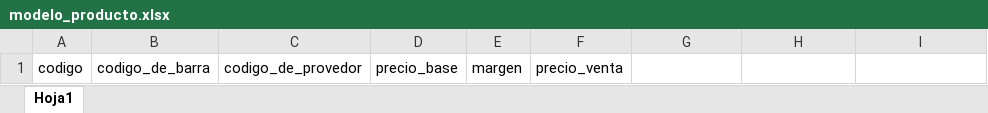
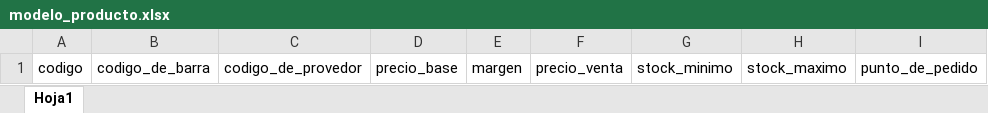
Before and after one commit to pos-cloud/app-web, an Excel workbook: src/assets/modelo_producto.xlsx, sheet Hoja1, drawn as a sheet; values as stored, in another font and other column widths than the file's, no borders; the diff names each change by its address in the sheet, - before the commit and + after, or states it on an @@ line.

Commit message:
agrega punto de pedido stock minimo y maximo

```diff
--- a/src/assets/modelo_producto.xlsx (sheet Hoja1)
+++ b/src/assets/modelo_producto.xlsx (sheet Hoja1)
-G1: (empty)
+G1: stock_minimo
-H1: (empty)
+H1: stock_maximo
-I1: (empty)
+I1: punto_de_pedido
```
